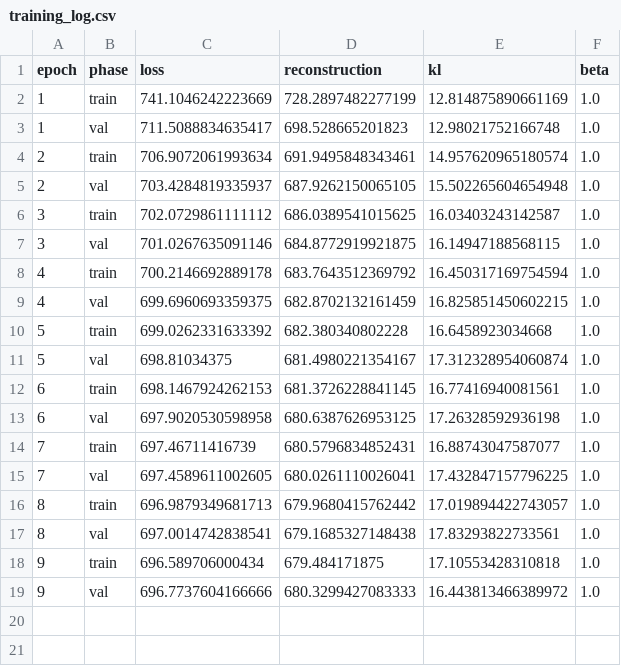
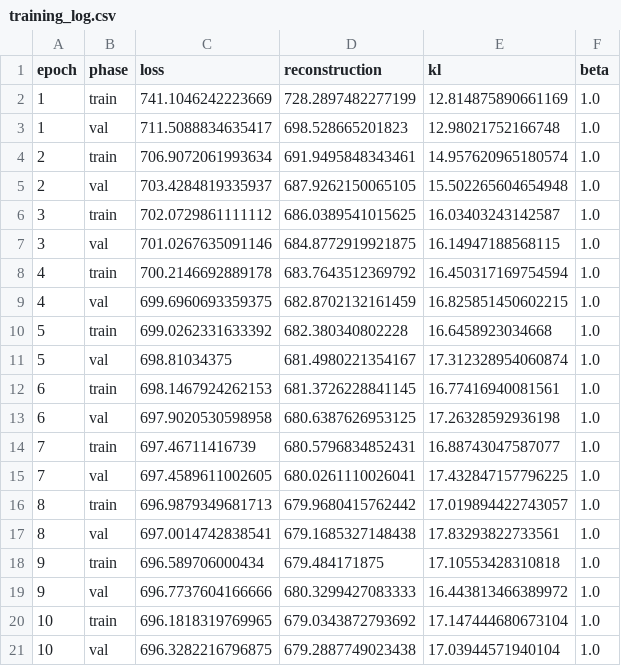
Before and after one commit to sbk6/vae-cvae-image-generation, a CSV file: reports/experiments/vae_main/training_log.csv, drawn as a sheet; the diff names each change by its address in the sheet, - before the commit and + after, or states it on an @@ line.

```diff
--- a/reports/experiments/vae_main/training_log.csv
+++ b/reports/experiments/vae_main/training_log.csv
+row 20: 10 | train | 696.1818319769965 | 679.0343872793692 | 17.147444680673104 | 1.0
+row 21: 10 | val | 696.3282216796875 | 679.2887749023438 | 17.03944571940104 | 1.0
```
Also changed, not shown: reports/experiments/cvae_main/training_log.csv, 23 other files.
